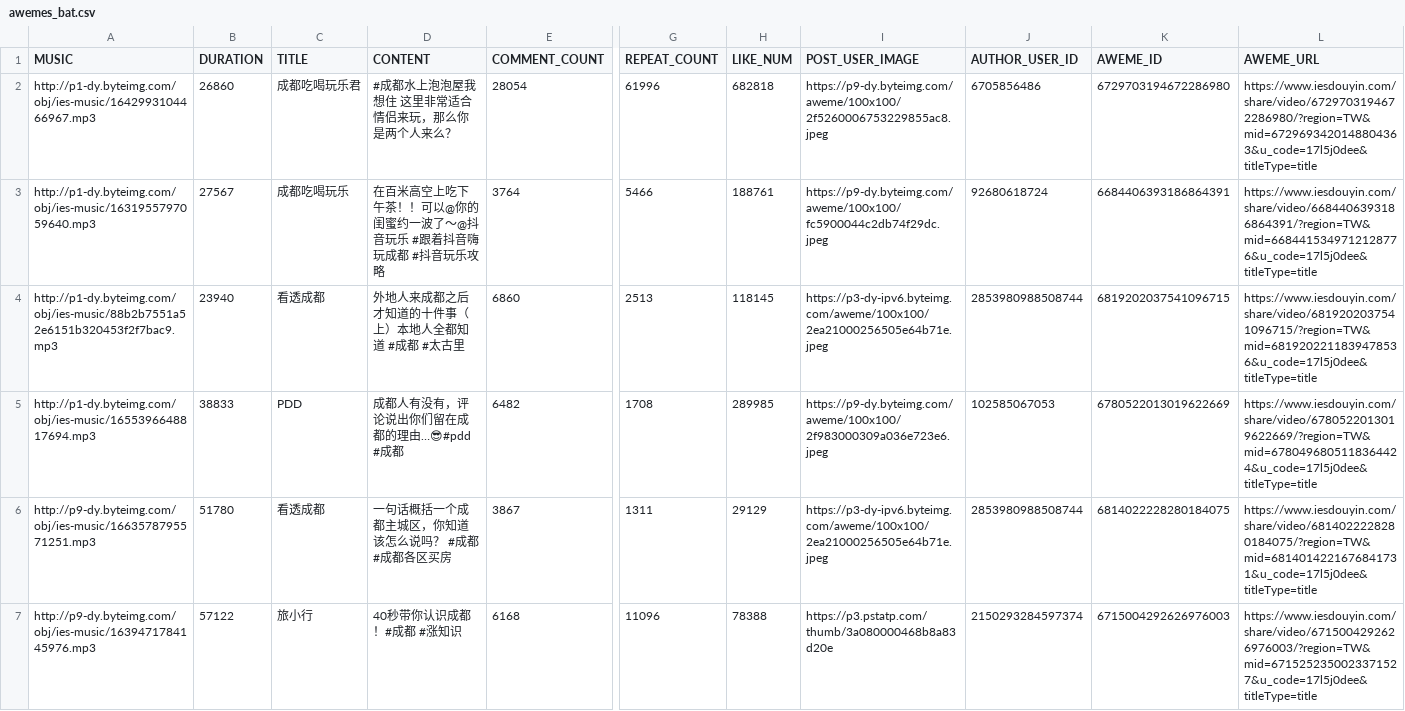
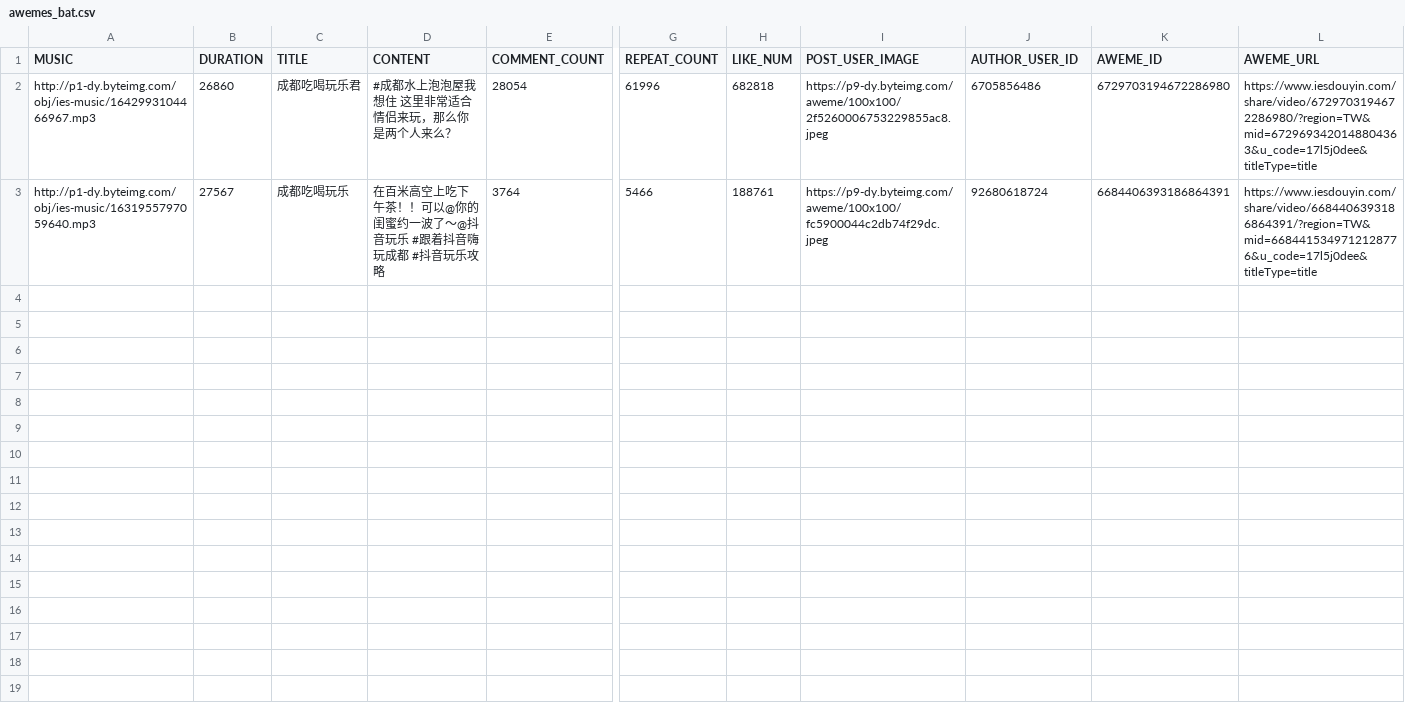
Before and after one commit to hehao9/Douyin, a CSV file: aweme/awemes_bat.csv, drawn as a sheet; only a part is shown, gaps mark what is left out; rows hold the shown columns only; the diff covers the shown part only; the diff names each change by its address in the sheet, - before the commit and + after, or states it on an @@ line.

```diff
--- a/aweme/awemes_bat.csv
+++ b/aweme/awemes_bat.csv
-row 4: http://p1-dy.byteimg.com/obj/ies-music/88b2b7551a52e6151b320453f2f7bac9.mp3 | 23940 | 看透成都 | 外地人来成都之后才知道的十件事（上）本地人全都知道 #成都 #太古里 | 6860 | 2513 | 118145 | https://p3-dy-ipv6.byteimg.com/aweme/100x100/2ea21000256505e64b71e.jpeg | 2853980988508744 | 6819202037541096715 | https://www.iesdouyin.com/share/video/6819202037541096715/?region=TW&mid=6819202211839478536&u_code=17l5j0dee&titleType=title
-row 5: http://p1-dy.byteimg.com/obj/ies-music/1655396648817694.mp3 | 38833 | PDD | 成都人有没有，评论说出你们留在成都的理由…😎#pdd #成都 | 6482 | 1708 | 289985 | https://p9-dy.byteimg.com/aweme/100x100/2f983000309a036e723e6.jpeg | 102585067053 | 6780522013019622669 | https://www.iesdouyin.com/share/video/6780522013019622669/?region=TW&mid=6780496805118364424&u_code=17l5j0dee&titleType=title
-row 6: http://p9-dy.byteimg.com/obj/ies-music/1663578795571251.mp3 | 51780 | 看透成都 | 一句话概括一个成都主城区，你知道该怎么说吗？ #成都 #成都各区买房 | 3867 | 1311 | 29129 | https://p3-dy-ipv6.byteimg.com/aweme/100x100/2ea21000256505e64b71e.jpeg | 2853980988508744 | 6814022228280184075 | https://www.iesdouyin.com/share/video/6814022228280184075/?region=TW&mid=6814014221676841731&u_code=17l5j0dee&titleType=title
-row 7: http://p9-dy.byteimg.com/obj/ies-music/1639471784145976.mp3 | 57122 | 旅小行 | 40秒带你认识成都！#成都 #涨知识 | 6168 | 11096 | 78388 | https://p3.pstatp.com/thumb/3a080000468b8a83d20e | 2150293284597374 | 6715004292626976003 | https://www.iesdouyin.com/share/video/6715004292626976003/?region=TW&mid=6715252350023371527&u_code=17l5j0dee&titleType=title
```
Also changed, not shown: 4 removed rows elsewhere in this file, aweme/awemes.csv, 7 other files.
